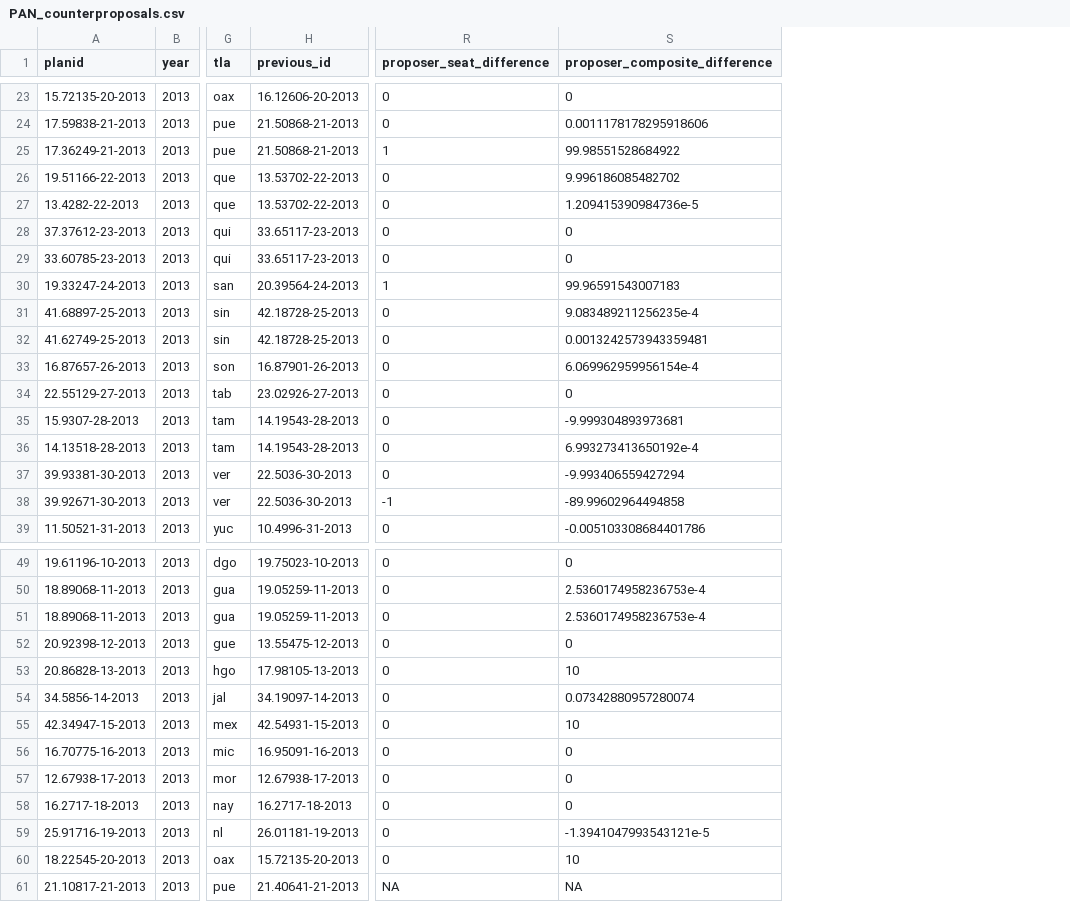
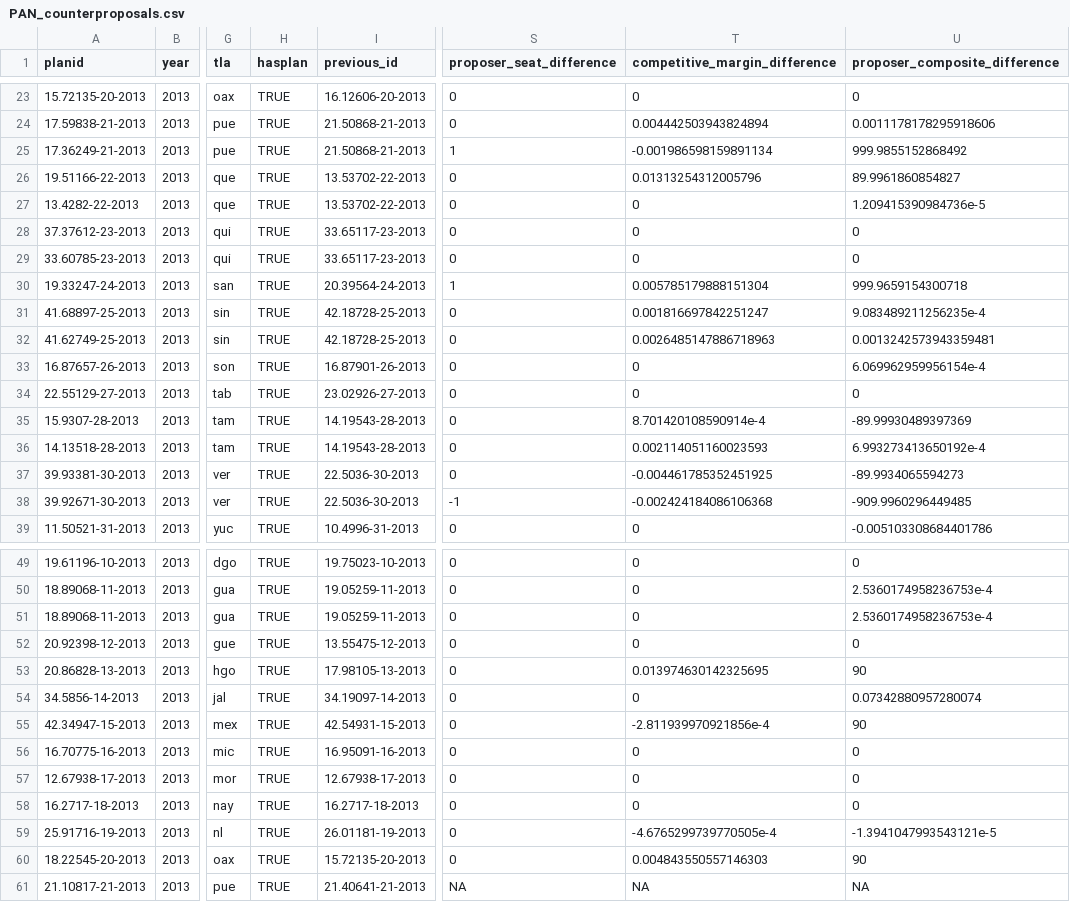
Before and after one commit to MIT-Informatics/mex-open-map, a CSV file: StrategyPaperAnalysis/PAN_counterproposals.csv, drawn as a sheet; only a part is shown, gaps mark what is left out; addresses are those after the commit; the diff covers the shown part only; the diff names each change by its address in the sheet, - before the commit and + after, or states it on an @@ line.

```diff
--- a/StrategyPaperAnalysis/PAN_counterproposals.csv
+++ b/StrategyPaperAnalysis/PAN_counterproposals.csv
+column H (hasplan), rows 23-39: all TRUE; rows 49-61: all TRUE
+column T (competitive_margin_difference), rows 23-39: 0 | 0.004442503943824894 | -0.001986598159891134 | 0.01313254312005796 | 0 | 0 | 0 | 0.005785179888151304 | 0.001816697842251247 | 0.0026485147886718963 | 0 | 0 | 8.701420108590914e-4 | 0.002114051160023593 | -0.004461785352451925 | -0.002424184086106368 | 0; rows 49-61: 0 | 0 | 0 | 0 | 0.013974630142325695 | 0 | -2.811939970921856e-4 | 0 | 0 | 0 | -4.6765299739770505e-4 | 0.004843550557146303 | NA
-U25 (proposer_composite_difference): 99.98551528684922
+U25 (proposer_composite_difference): 999.9855152868492
-U26 (proposer_composite_difference): 9.996186085482702
+U26 (proposer_composite_difference): 89.9961860854827
-U30 (proposer_composite_difference): 99.96591543007183
+U30 (proposer_composite_difference): 999.9659154300718
-U35 (proposer_composite_difference): -9.999304893973681
+U35 (proposer_composite_difference): -89.99930489397369
-U37 (proposer_composite_difference): -9.993406559427294
+U37 (proposer_composite_difference): -89.9934065594273
-U38 (proposer_composite_difference): -89.99602964494858
+U38 (proposer_composite_difference): -909.9960296449485
-U53 (proposer_composite_difference): 10
+U53 (proposer_composite_difference): 90
-U55 (proposer_composite_difference): 10
+U55 (proposer_composite_difference): 90
-U60 (proposer_composite_difference): 10
+U60 (proposer_composite_difference): 90
```
Also changed, not shown: 19 edited cells elsewhere in this file, 2 other files.
